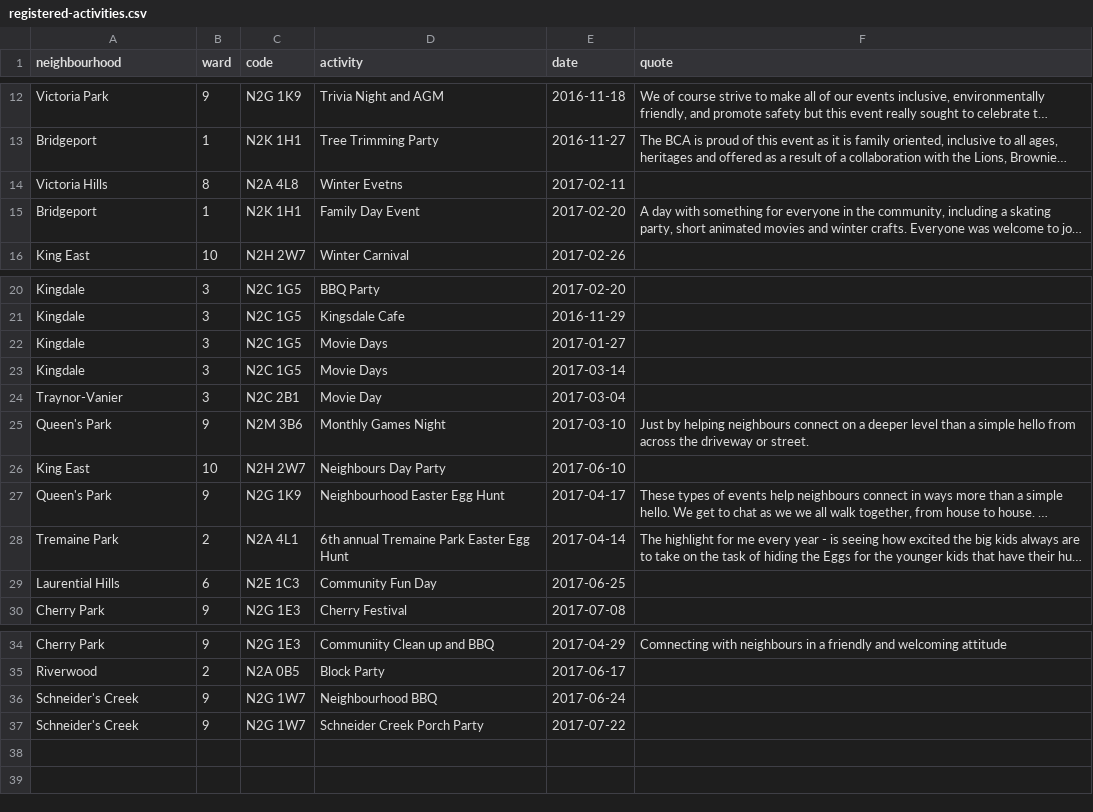
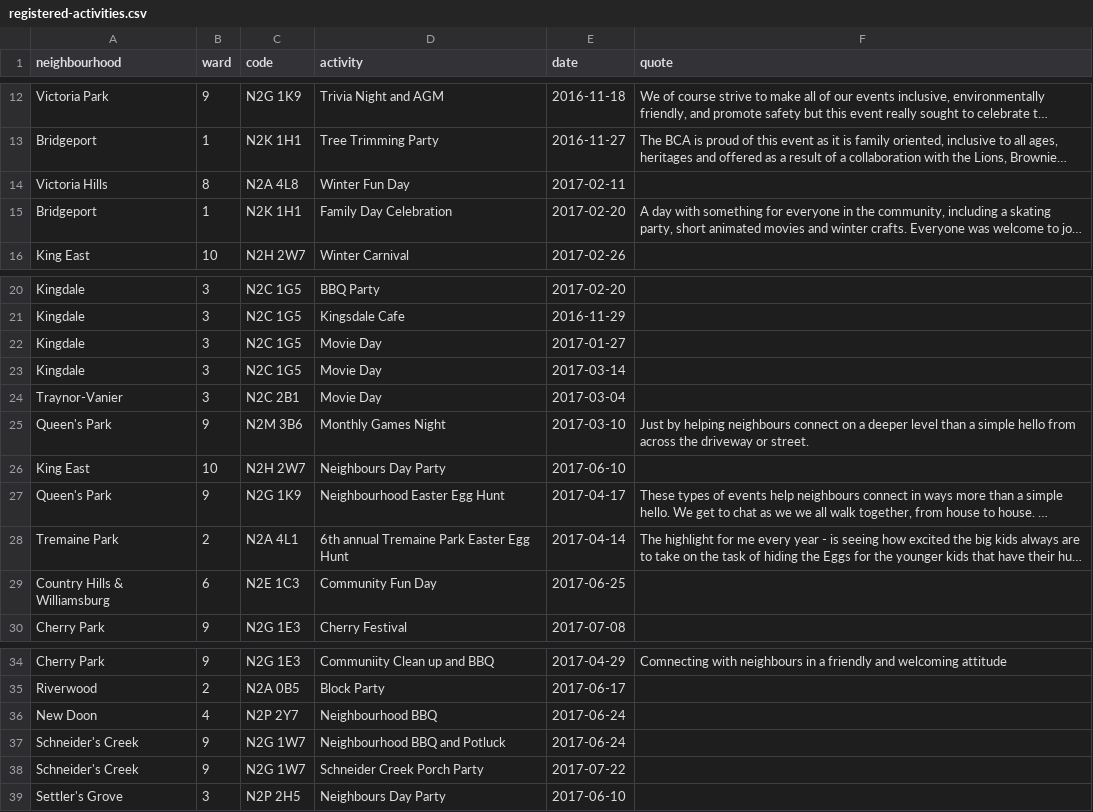
Before and after one commit to info-waterloo-region/festival-of-neighbourhoods, a CSV file: _data/registered-activities.csv, drawn as a sheet; only a part is shown, gaps mark what is left out; long unchanged cells end in …; addresses are those after the commit; the diff names each change by its address in the sheet, - before the commit and + after, or states it on an @@ line.

```diff
--- a/_data/registered-activities.csv
+++ b/_data/registered-activities.csv
-D14 (activity): Winter Evetns
+D14 (activity): Winter Fun Day
-D15 (activity): Family Day Event
+D15 (activity): Family Day Celebration
-D22:D23 (activity): Movie Days
+D22:D23 (activity): Movie Day
-A29 (neighbourhood): Laurential Hills
+A29 (neighbourhood): Country Hills & Williamsburg
+row 36: New Doon | 4 | N2P 2Y7 | Neighbourhood BBQ | 2017-06-24
-D37 (activity): Neighbourhood BBQ
+D37 (activity): Neighbourhood BBQ and Potluck
+row 39: Settler's Grove | 3 | N2P 2H5 | Neighbours Day Party | 2017-06-10
```
Also changed, not shown: _data/codes.csv, _data/unregistered-activities.csv.
